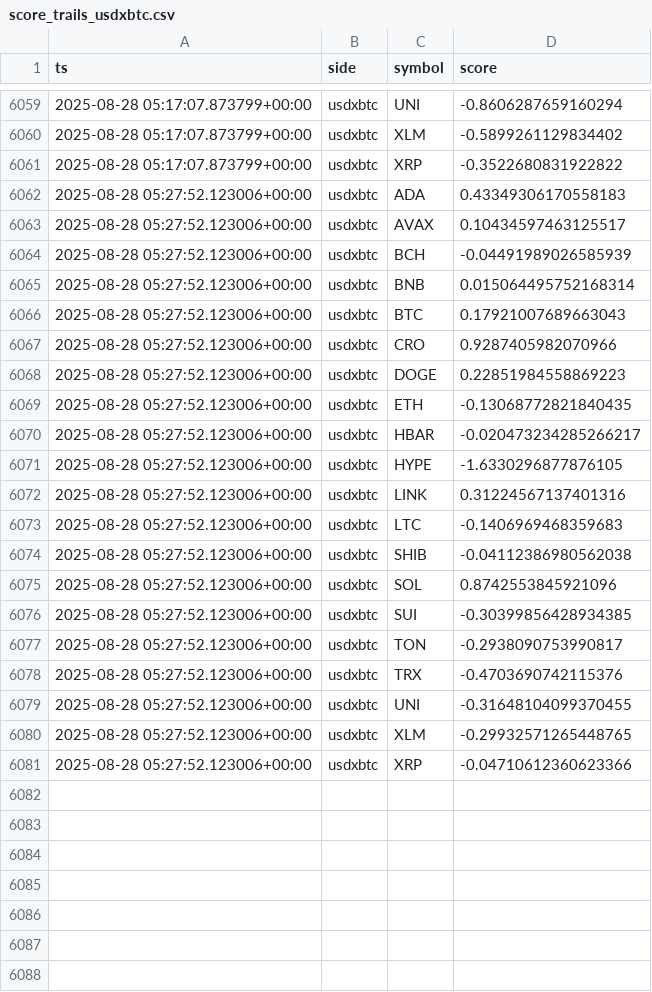
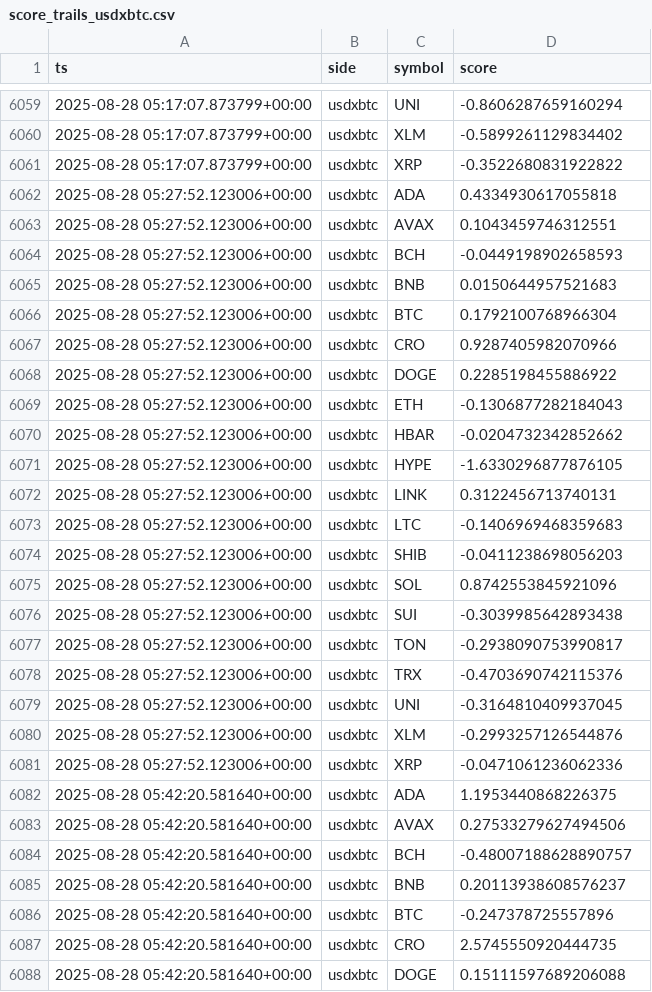
Before and after one commit to kagayakumirai/largecap-watch, a CSV file: data/score_trails_usdxbtc.csv, drawn as a sheet; only a part is shown, gaps mark what is left out; the diff covers the shown part only.

```diff
--- a/data/score_trails_usdxbtc.csv
+++ b/data/score_trails_usdxbtc.csv
@@ -6061,21 +6061,28 @@ ts,side,symbol,score
 2025-08-28 05:17:07.873799+00:00,usdxbtc,XRP,-0.3522680831922822
-2025-08-28 05:27:52.123006+00:00,usdxbtc,ADA,0.43349306170558183
-2025-08-28 05:27:52.123006+00:00,usdxbtc,AVAX,0.10434597463125517
-2025-08-28 05:27:52.123006+00:00,usdxbtc,BCH,-0.04491989026585939
-2025-08-28 05:27:52.123006+00:00,usdxbtc,BNB,0.015064495752168314
-2025-08-28 05:27:52.123006+00:00,usdxbtc,BTC,0.17921007689663043
+2025-08-28 05:27:52.123006+00:00,usdxbtc,ADA,0.4334930617055818
+2025-08-28 05:27:52.123006+00:00,usdxbtc,AVAX,0.1043459746312551
+2025-08-28 05:27:52.123006+00:00,usdxbtc,BCH,-0.0449198902658593
+2025-08-28 05:27:52.123006+00:00,usdxbtc,BNB,0.0150644957521683
+2025-08-28 05:27:52.123006+00:00,usdxbtc,BTC,0.1792100768966304
 2025-08-28 05:27:52.123006+00:00,usdxbtc,CRO,0.9287405982070966
-2025-08-28 05:27:52.123006+00:00,usdxbtc,DOGE,0.22851984558869223
-2025-08-28 05:27:52.123006+00:00,usdxbtc,ETH,-0.13068772821840435
-2025-08-28 05:27:52.123006+00:00,usdxbtc,HBAR,-0.020473234285266217
+2025-08-28 05:27:52.123006+00:00,usdxbtc,DOGE,0.2285198455886922
+2025-08-28 05:27:52.123006+00:00,usdxbtc,ETH,-0.1306877282184043
+2025-08-28 05:27:52.123006+00:00,usdxbtc,HBAR,-0.0204732342852662
 2025-08-28 05:27:52.123006+00:00,usdxbtc,HYPE,-1.6330296877876105
-2025-08-28 05:27:52.123006+00:00,usdxbtc,LINK,0.31224567137401316
+2025-08-28 05:27:52.123006+00:00,usdxbtc,LINK,0.3122456713740131
 2025-08-28 05:27:52.123006+00:00,usdxbtc,LTC,-0.1406969468359683
-2025-08-28 05:27:52.123006+00:00,usdxbtc,SHIB,-0.04112386980562038
+2025-08-28 05:27:52.123006+00:00,usdxbtc,SHIB,-0.0411238698056203
 2025-08-28 05:27:52.123006+00:00,usdxbtc,SOL,0.8742553845921096
-2025-08-28 05:27:52.123006+00:00,usdxbtc,SUI,-0.30399856428934385
+2025-08-28 05:27:52.123006+00:00,usdxbtc,SUI,-0.3039985642893438
 2025-08-28 05:27:52.123006+00:00,usdxbtc,TON,-0.2938090753990817
 2025-08-28 05:27:52.123006+00:00,usdxbtc,TRX,-0.4703690742115376
-2025-08-28 05:27:52.123006+00:00,usdxbtc,UNI,-0.31648104099370455
-2025-08-28 05:27:52.123006+00:00,usdxbtc,XLM,-0.29932571265448765
-2025-08-28 05:27:52.123006+00:00,usdxbtc,XRP,-0.04710612360623366
+2025-08-28 05:27:52.123006+00:00,usdxbtc,UNI,-0.3164810409937045
+2025-08-28 05:27:52.123006+00:00,usdxbtc,XLM,-0.2993257126544876
+2025-08-28 05:27:52.123006+00:00,usdxbtc,XRP,-0.0471061236062336
+2025-08-28 05:42:20.581640+00:00,usdxbtc,ADA,1.1953440868226375
+2025-08-28 05:42:20.581640+00:00,usdxbtc,AVAX,0.27533279627494506
+2025-08-28 05:42:20.581640+00:00,usdxbtc,BCH,-0.48007188628890757
+2025-08-28 05:42:20.581640+00:00,usdxbtc,BNB,0.20113938608576237
+2025-08-28 05:42:20.581640+00:00,usdxbtc,BTC,-0.247378725557896
+2025-08-28 05:42:20.581640+00:00,usdxbtc,CRO,2.5745550920444735
+2025-08-28 05:42:20.581640+00:00,usdxbtc,DOGE,0.15111597689206088
```
Also changed, not shown: 13 added rows elsewhere in this file, data/largecap_compare.csv, data/largecap_strength.csv, 10 other files.
